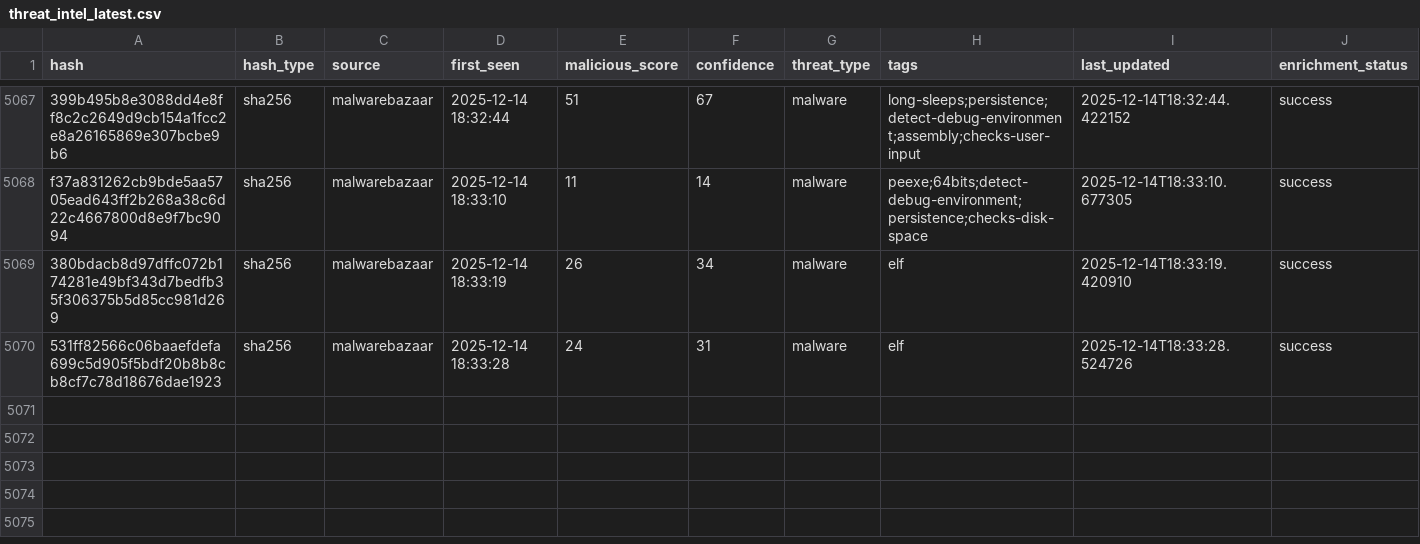
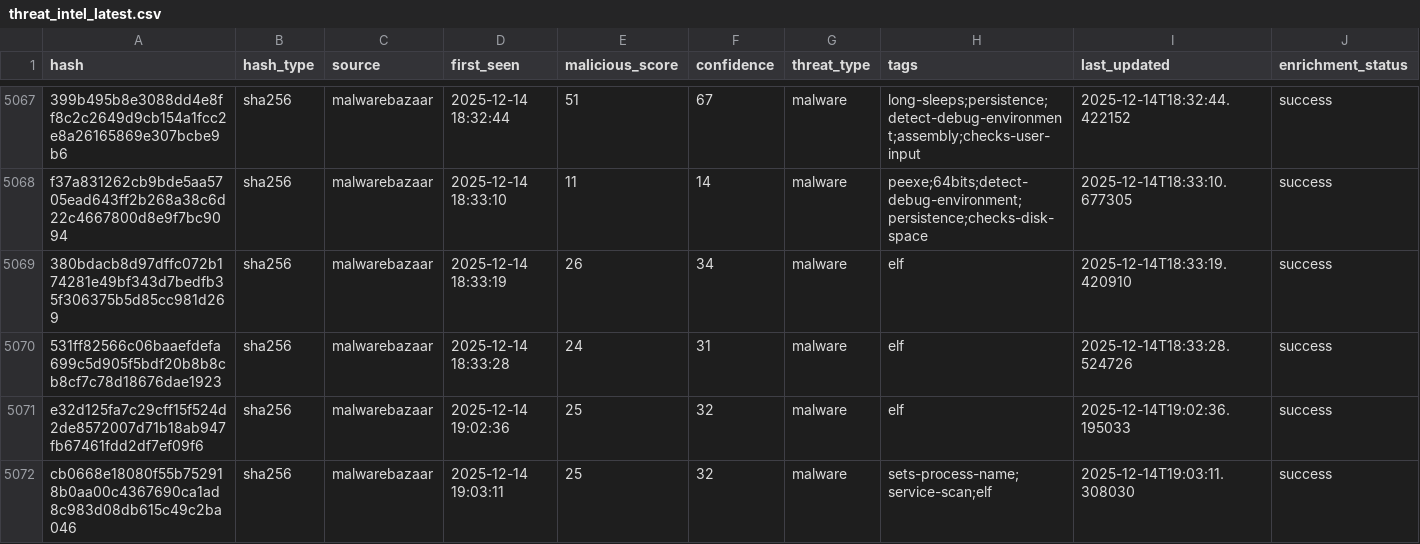
Before and after one commit to mohamadyaghoobii/threat-intelligence-csv, a CSV file: threat_intel_latest.csv, drawn as a sheet; only a part is shown, gaps mark what is left out; the diff names each change by its address in the sheet, - before the commit and + after, or states it on an @@ line.

Commit message:
TI Update 20251214_190423

```diff
--- a/threat_intel_latest.csv
+++ b/threat_intel_latest.csv
+row 5071: e32d125fa7c29cff15f524d2de8572007d71b18ab947fb67461fdd2df7ef09f6 | sha256 | malwarebazaar | 2025-12-14 19:02:36 | 25 | 32 | malware | elf | 2025-12-14T19:02:36.195033 | success
+row 5072: cb0668e18080f55b752918b0aa00c4367690ca1ad8c983d08db615c49c2ba046 | sha256 | malwarebazaar | 2025-12-14 19:03:11 | 25 | 32 | malware | sets-process-name;service-scan;elf | 2025-12-14T19:03:11.308030 | success
```
